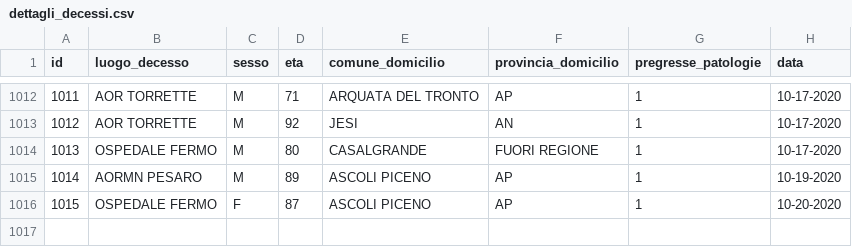
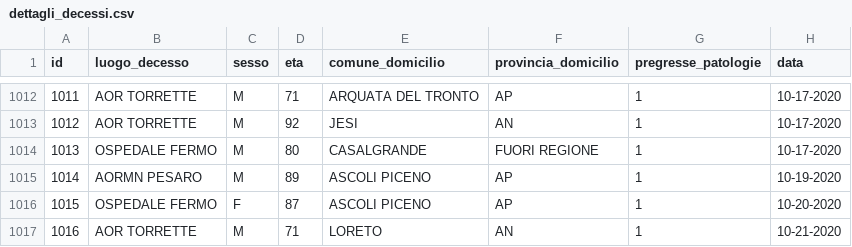
Before and after one commit to Biuni/coronavirus-marche, a CSV file: data/CSV/dettagli_decessi.csv, drawn as a sheet; only a part is shown, gaps mark what is left out; the diff names each change by its address in the sheet, - before the commit and + after, or states it on an @@ line.

```diff
--- a/data/CSV/dettagli_decessi.csv
+++ b/data/CSV/dettagli_decessi.csv
+row 1017: 1016 | AOR TORRETTE | M | 71 | LORETO | AN | 1 | 10-21-2020
```
Also changed, not shown: covid-19-marche.csv, 4 other files.
